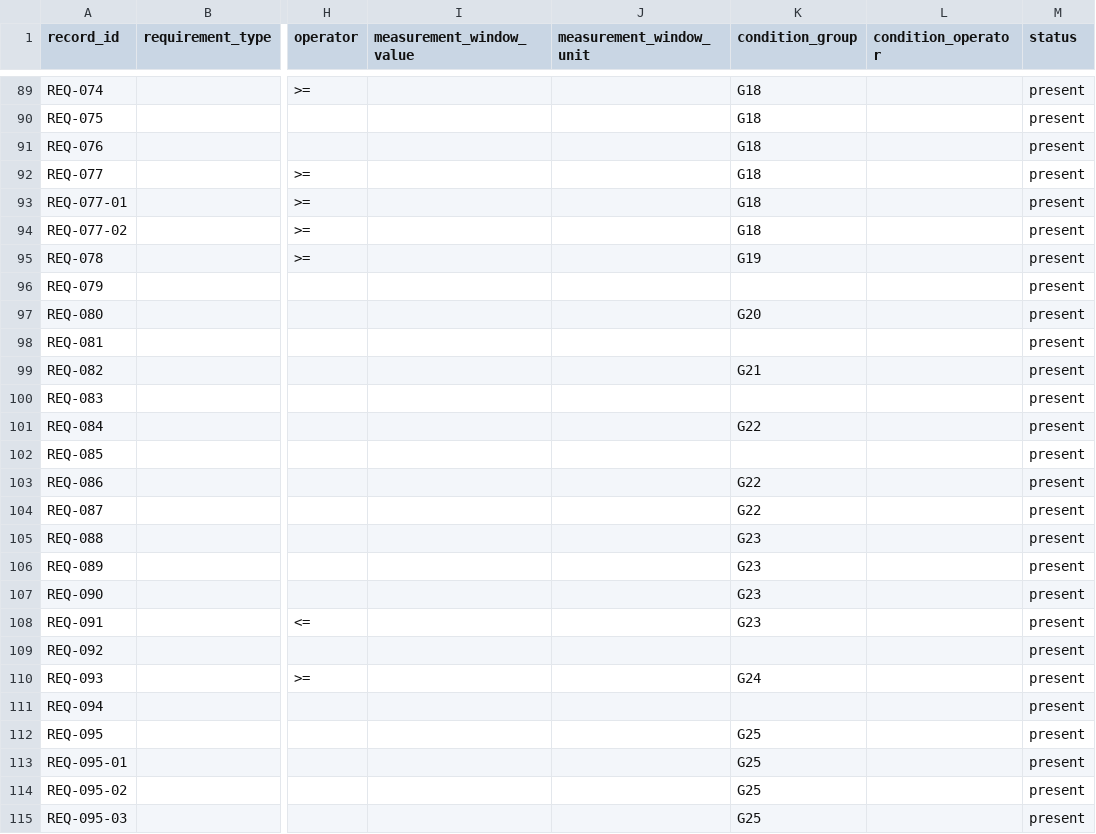
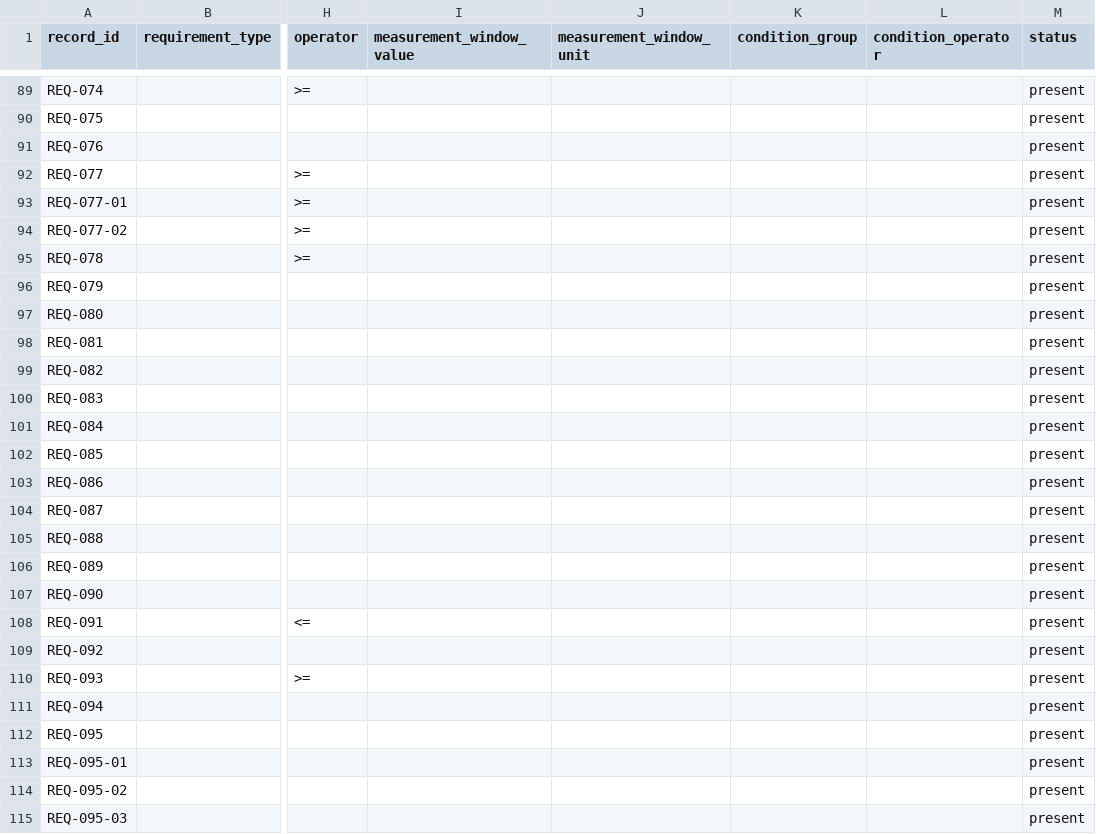
Before and after one commit to team-hansori/visa-data, a CSV file: extraction/B_E-7-4R/requirements/_review_current_requirements.csv, drawn as a sheet; only a part is shown, gaps mark what is left out; the diff covers the shown part only; the diff names each change by its address in the sheet, - before the commit and + after, or states it on an @@ line.

```diff
--- a/extraction/B_E-7-4R/requirements/_review_current_requirements.csv
+++ b/extraction/B_E-7-4R/requirements/_review_current_requirements.csv
-K89:K94 (condition_group): G18
+K89:K94 (condition_group): (empty)
-K95 (condition_group): G19
+K95 (condition_group): (empty)
-K97 (condition_group): G20
+K97 (condition_group): (empty)
-K99 (condition_group): G21
+K99 (condition_group): (empty)
-K101 (condition_group): G22
+K101 (condition_group): (empty)
-K103:K104 (condition_group): G22
+K103:K104 (condition_group): (empty)
-K105:K108 (condition_group): G23
+K105:K108 (condition_group): (empty)
-K110 (condition_group): G24
+K110 (condition_group): (empty)
-K112:K115 (condition_group): G25
+K112:K115 (condition_group): (empty)
```
Also changed, not shown: 146 edited cells elsewhere in this file, extraction/B_E-7-4R/history/change_history.csv, 5 other files.
